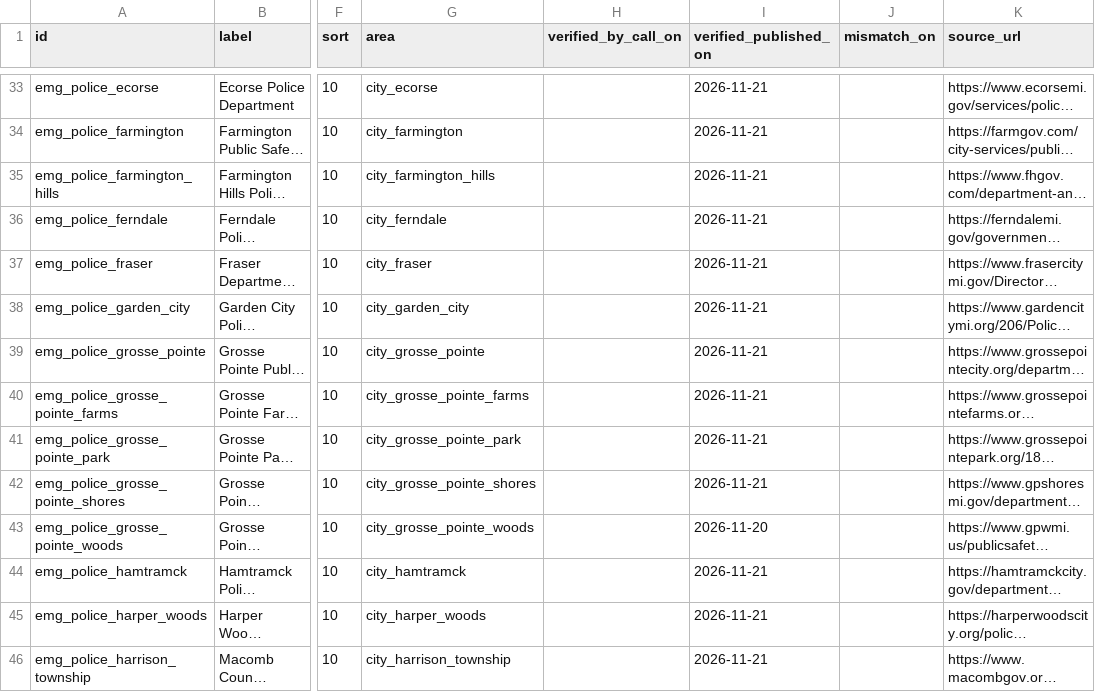
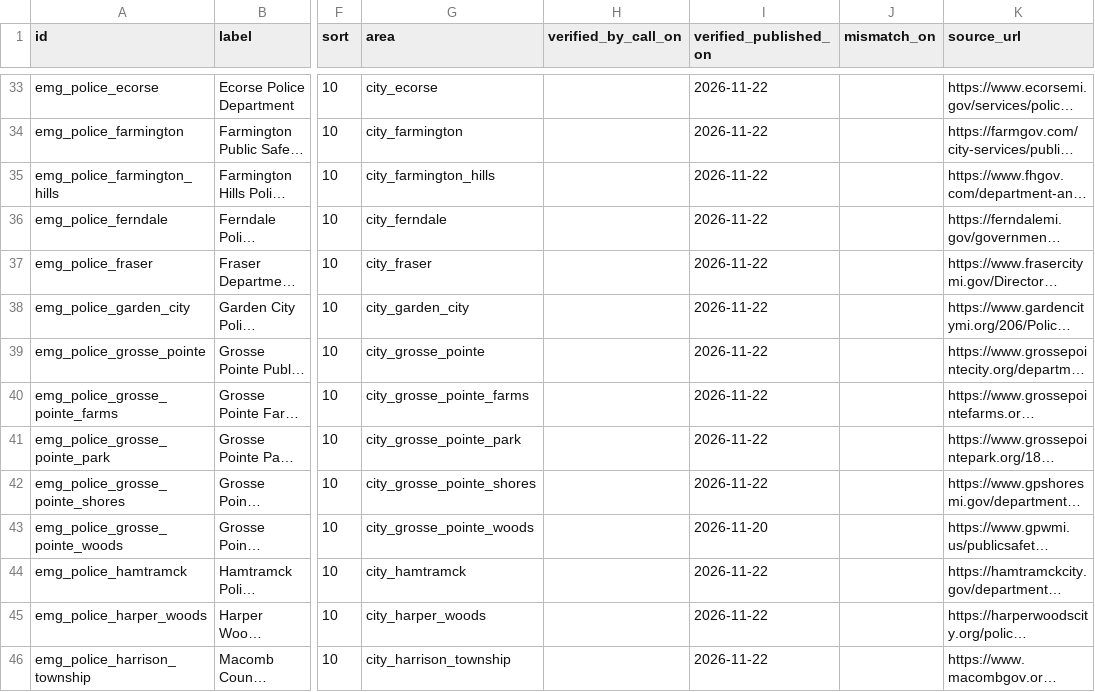
Before and after one commit to kp2485/313-help, a CSV file: data/seed/emergency.csv, drawn as a sheet; only a part is shown, gaps mark what is left out; long unchanged cells end in …; the diff covers the shown part only; the diff names each change by its address in the sheet, - before the commit and + after, or states it on an @@ line.

```diff
--- a/data/seed/emergency.csv
+++ b/data/seed/emergency.csv
-I33:I42 (verified_published_on): 2026-11-21
+I33:I42 (verified_published_on): 2026-11-22
-I44:I46 (verified_published_on): 2026-11-21
+I44:I46 (verified_published_on): 2026-11-22
```
Also changed, not shown: 63 edited cells elsewhere in this file.
